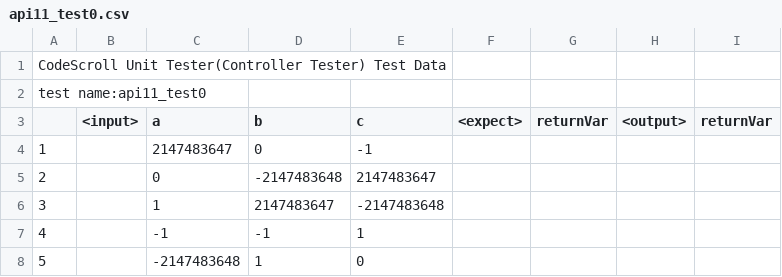
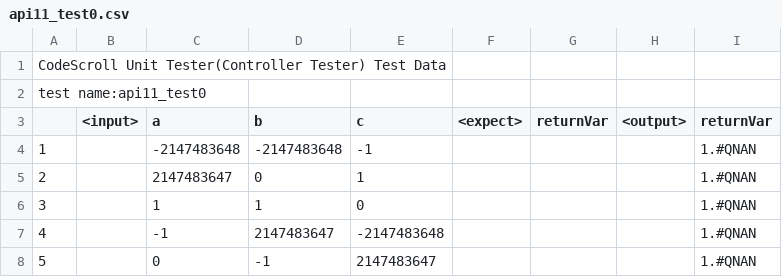
Before and after one commit to codecsroll/GCS_TEST, a CSV file: Sample/UnitTests/api11_test0.csv, drawn as a sheet; removed rows and columns are numbered as before the commit, all else as after; the diff names each change by its address in the sheet, - before the commit and + after, or states it on an @@ line.

```diff
--- a/Sample/UnitTests/api11_test0.csv
+++ b/Sample/UnitTests/api11_test0.csv
+row 4: 1 |  | -2147483648 | -2147483648 | -1 |  |  |  | 1.#QNAN
@@ column A renumbered between rows 5 and 8 @@
-E5 (c): -1
+E5 (c): 1
-I5 (returnVar): (empty)
+I5 (returnVar): 1.#QNAN
+row 6: 3 |  | 1 | 1 | 0 |  |  |  | 1.#QNAN
+row 7: 4 |  | -1 | 2147483647 | -2147483648 |  |  |  | 1.#QNAN
-D8 (b): -2147483648
+D8 (b): -1
-I8 (returnVar): (empty)
+I8 (returnVar): 1.#QNAN
-row 6: 3 |  | 1 | 2147483647 | -2147483648
-row 7: 4 |  | -1 | -1 | 1
-row 8: 5 |  | -2147483648 | 1 | 0
```
Also changed, not shown: Sample/UnitTests/api10_test0.csv, Sample/UnitTests/api12_test0.csv, 30 other files.
